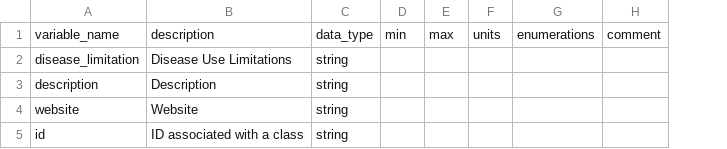
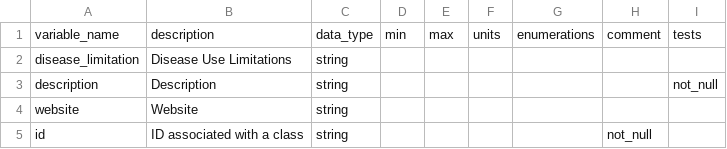
Before and after one commit to NIH-NCPI/anvil_dbt_project, a CSV file: data/static/ftd_data_dictionaries/AccessPolicy-dd.csv, drawn as a sheet; the diff names each change by its address in the sheet, - before the commit and + after, or states it on an @@ line.

```diff
--- a/data/static/ftd_data_dictionaries/AccessPolicy-dd.csv
+++ b/data/static/ftd_data_dictionaries/AccessPolicy-dd.csv
+column I, rows 1-3: tests |  | not_null
-H5: (empty)
+H5: not_null
```
Also changed, not shown: data/static/ftd_data_dictionaries/AccessPolicy_access_policy_code-dd.csv, data/static/ftd_data_dictionaries/Demographics-dd.csv, 13 other files.
